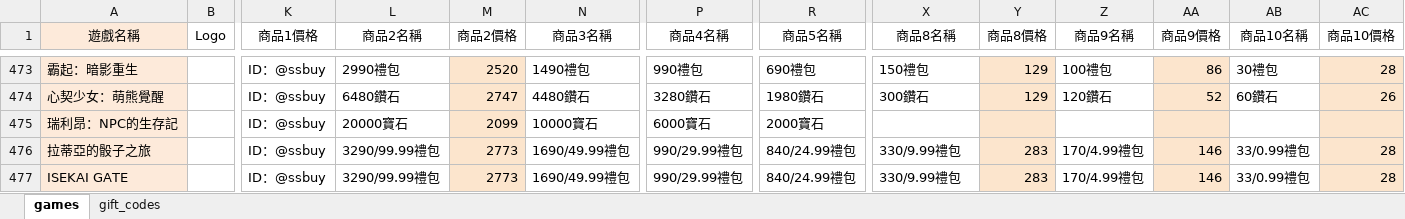
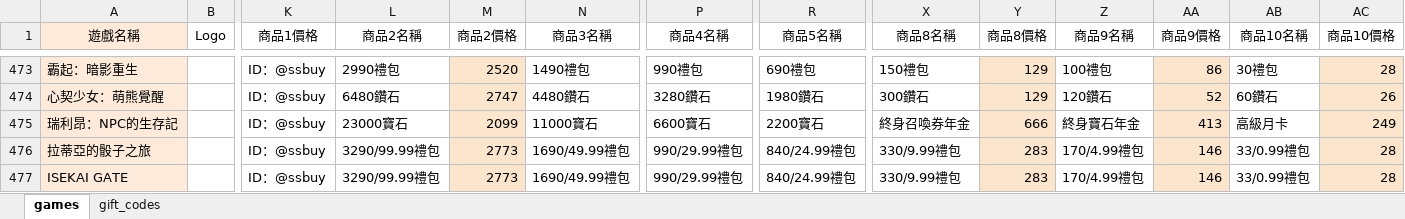
Before and after one commit to diva3322/SSBuy-web, an Excel workbook: detail_giftcode/data/gamedata.xlsx, sheet games, drawn as a sheet; only a part is shown, gaps mark what is left out; values as stored, in another font and other column widths than the file's, no borders; the diff covers the shown part only; the diff names each change by its address in the sheet, - before the commit and + after, or states it on an @@ line.

```diff
--- a/detail_giftcode/data/gamedata.xlsx (sheet games)
+++ b/detail_giftcode/data/gamedata.xlsx (sheet games)
-L475 (商品2名稱): 20000寶石
+L475 (商品2名稱): 23000寶石
-N475 (商品3名稱): 10000寶石
+N475 (商品3名稱): 11000寶石
-P475 (商品4名稱): 6000寶石
+P475 (商品4名稱): 6600寶石
-R475 (商品5名稱): 2000寶石
+R475 (商品5名稱): 2200寶石
-X475 (商品8名稱): (empty)
+X475 (商品8名稱): 終身召喚券年金
-Y475 (商品8價格): (empty)
+Y475 (商品8價格): 666
-Z475 (商品9名稱): (empty)
+Z475 (商品9名稱): 終身寶石年金
-AA475 (商品9價格): (empty)
+AA475 (商品9價格): 413
-AB475 (商品10名稱): (empty)
+AB475 (商品10名稱): 高級月卡
-AC475 (商品10價格): (empty)
+AC475 (商品10價格): 249
```
Also changed, not shown: 56 edited cells and cell formats elsewhere in this sheet, sheet gift_codes, 7 other files.
